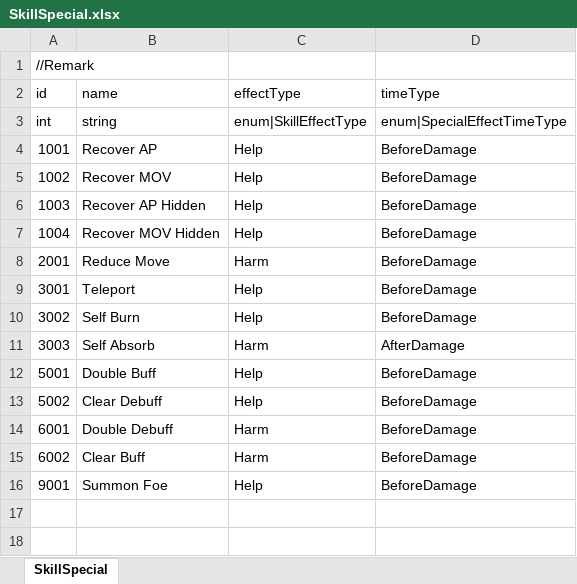
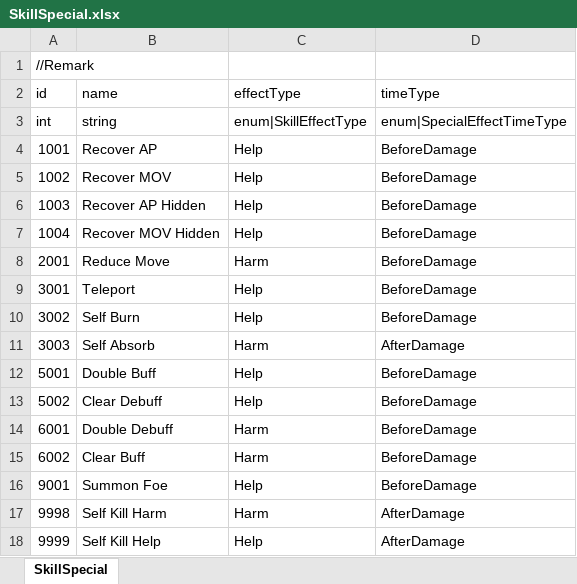
Before and after one commit to LUOHONGPENG/HermitRabbit, an Excel workbook: Assets/Excel/SkillSpecial.xlsx, sheet SkillSpecial, drawn as a sheet; values as stored, in another font and other column widths than the file's, no borders; the diff names each change by its address in the sheet, - before the commit and + after, or states it on an @@ line.

```diff
--- a/Assets/Excel/SkillSpecial.xlsx (sheet SkillSpecial)
+++ b/Assets/Excel/SkillSpecial.xlsx (sheet SkillSpecial)
+row 17: 9998 | Self Kill Harm | Harm | AfterDamage
+row 18: 9999 | Self Kill Help | Help | AfterDamage
```
Also changed, not shown: Assets/Excel/Plant.xlsx, Assets/Excel/Skill.xlsx, 7 other files.
